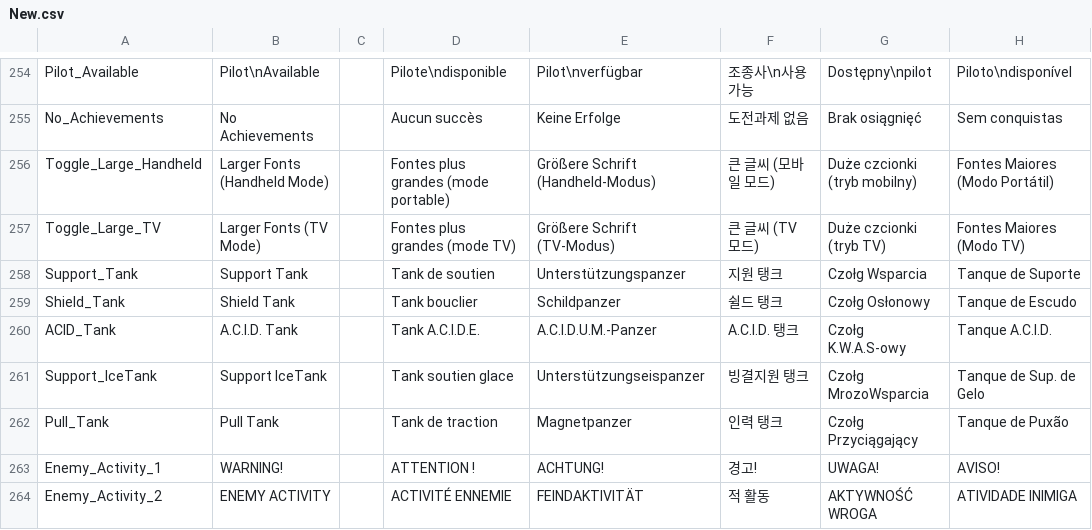
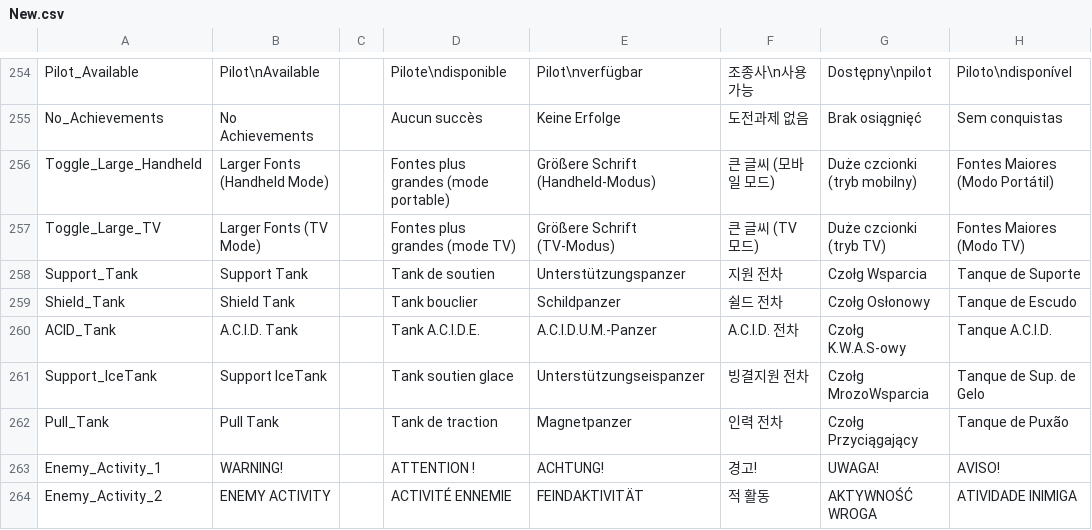
Before and after one commit to marona42/ITBKoreanPatch, a CSV file: scripts/localization/New.csv, drawn as a sheet; only a part is shown, gaps mark what is left out; the diff names each change by its address in the sheet, - before the commit and + after, or states it on an @@ line.

```diff
--- a/scripts/localization/New.csv
+++ b/scripts/localization/New.csv
-F258: 지원 탱크
+F258: 지원 전차
-F259: 쉴드 탱크
+F259: 쉴드 전차
-F260: A.C.I.D. 탱크
+F260: A.C.I.D. 전차
-F261: 빙결지원 탱크
+F261: 빙결지원 전차
-F262: 인력 탱크
+F262: 인력 전차
```
Also changed, not shown: scripts/localization/Pawns.csv.
